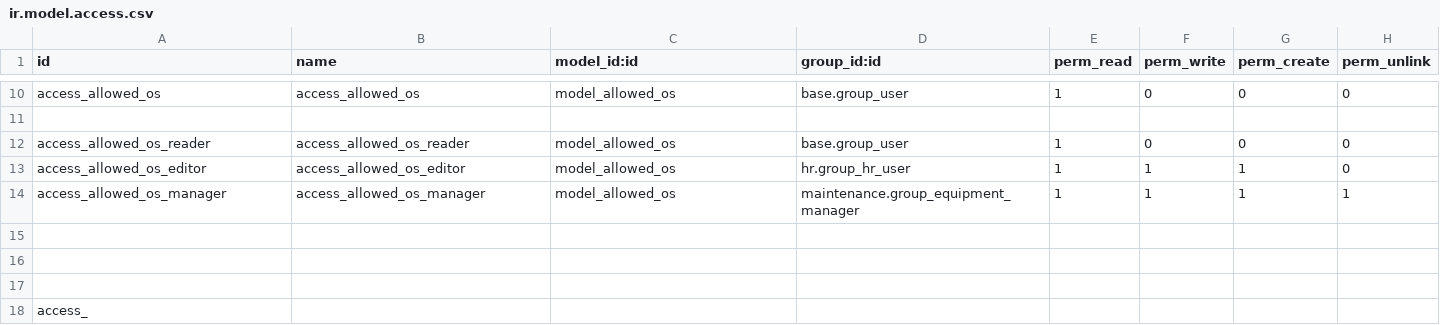
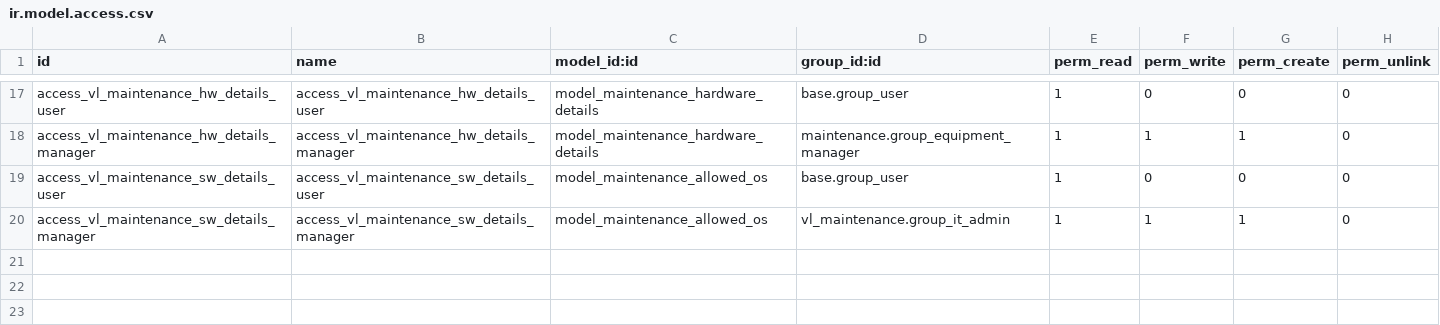
Before and after one commit to decodio/lenac_odoo_custom, a CSV file: vl_maintenance/security/ir.model.access.csv, drawn as a sheet; only a part is shown, gaps mark what is left out; removed rows and columns are numbered as before the commit, all else as after; the diff covers the shown part only; the diff names each change by its address in the sheet, - before the commit and + after, or states it on an @@ line.

Commit message:
vl_maintenance - merge test->prod

```diff
--- a/vl_maintenance/security/ir.model.access.csv
+++ b/vl_maintenance/security/ir.model.access.csv
-A17 (id): access_allowed_os
+A17 (id): access_vl_maintenance_hw_details_user
-B17 (name): access_allowed_os
+B17 (name): access_vl_maintenance_hw_details_user
-C17 (model_id:id): model_allowed_os
+C17 (model_id:id): model_maintenance_hardware_details
-row 18: (empty)
+row 18: access_vl_maintenance_hw_details_manager | access_vl_maintenance_hw_details_manager | model_maintenance_hardware_details | maintenance.group_equipment_manager | 1 | 1 | 1 | 0
-A19 (id): access_allowed_os_reader
+A19 (id): access_vl_maintenance_sw_details_user
-B19 (name): access_allowed_os_reader
+B19 (name): access_vl_maintenance_sw_details_user
-C19:C20 (model_id:id): model_allowed_os
+C19:C20 (model_id:id): model_maintenance_allowed_os
-A20 (id): access_allowed_os_editor
+A20 (id): access_vl_maintenance_sw_details_manager
-B20 (name): access_allowed_os_editor
+B20 (name): access_vl_maintenance_sw_details_manager
-D20 (group_id:id): hr.group_hr_user
+D20 (group_id:id): vl_maintenance.group_it_admin
-row 14: access_allowed_os_manager | access_allowed_os_manager | model_allowed_os | maintenance.group_equipment_manager | 1 | 1 | 1 | 1
-row 15: (empty)
-row 16: (empty)
-row 17: (empty)
-row 18: access_
```
Also changed, not shown: 10 added rows, 3 removed rows and 28 edited cells elsewhere in this file, 12 other files.
